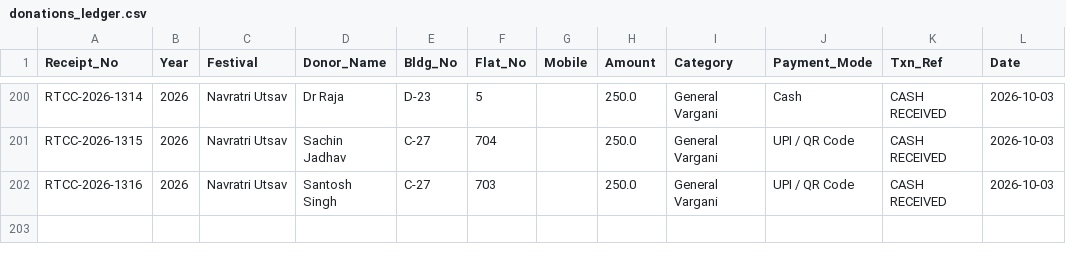
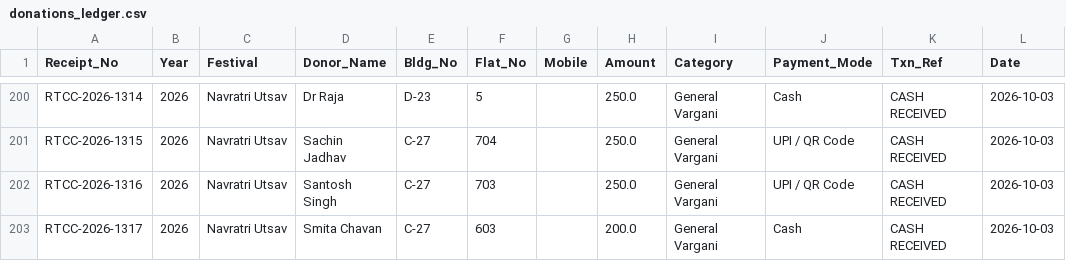
Before and after one commit to surendalvi/rtcc-festival-app, a CSV file: donations_ledger.csv, drawn as a sheet; only a part is shown, gaps mark what is left out; the diff names each change by its address in the sheet, - before the commit and + after, or states it on an @@ line.

Commit message:
Auto-backup donations_ledger.csv

```diff
--- a/donations_ledger.csv
+++ b/donations_ledger.csv
+row 203: RTCC-2026-1317 | 2026 | Navratri Utsav | Smita Chavan | C-27 | 603 |  | 200.0 | General Vargani | Cash | CASH RECEIVED | 2026-10-03
```
